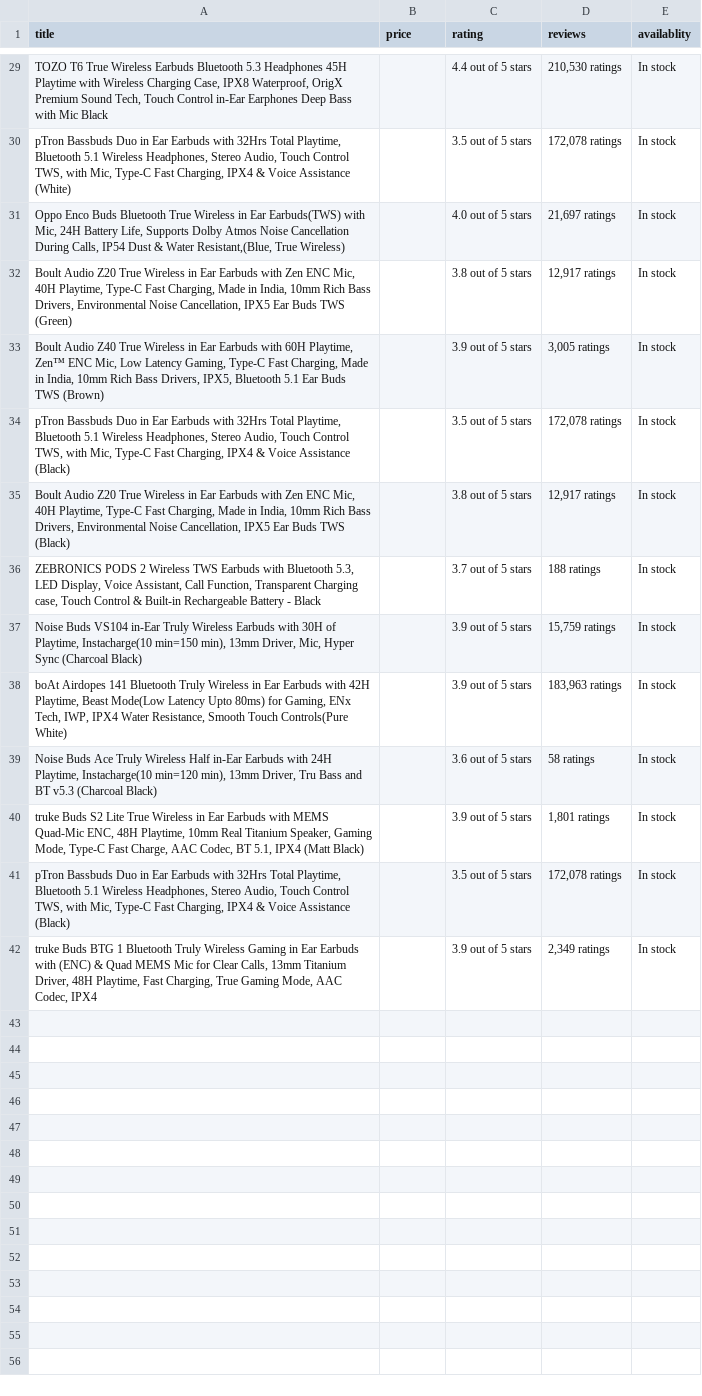
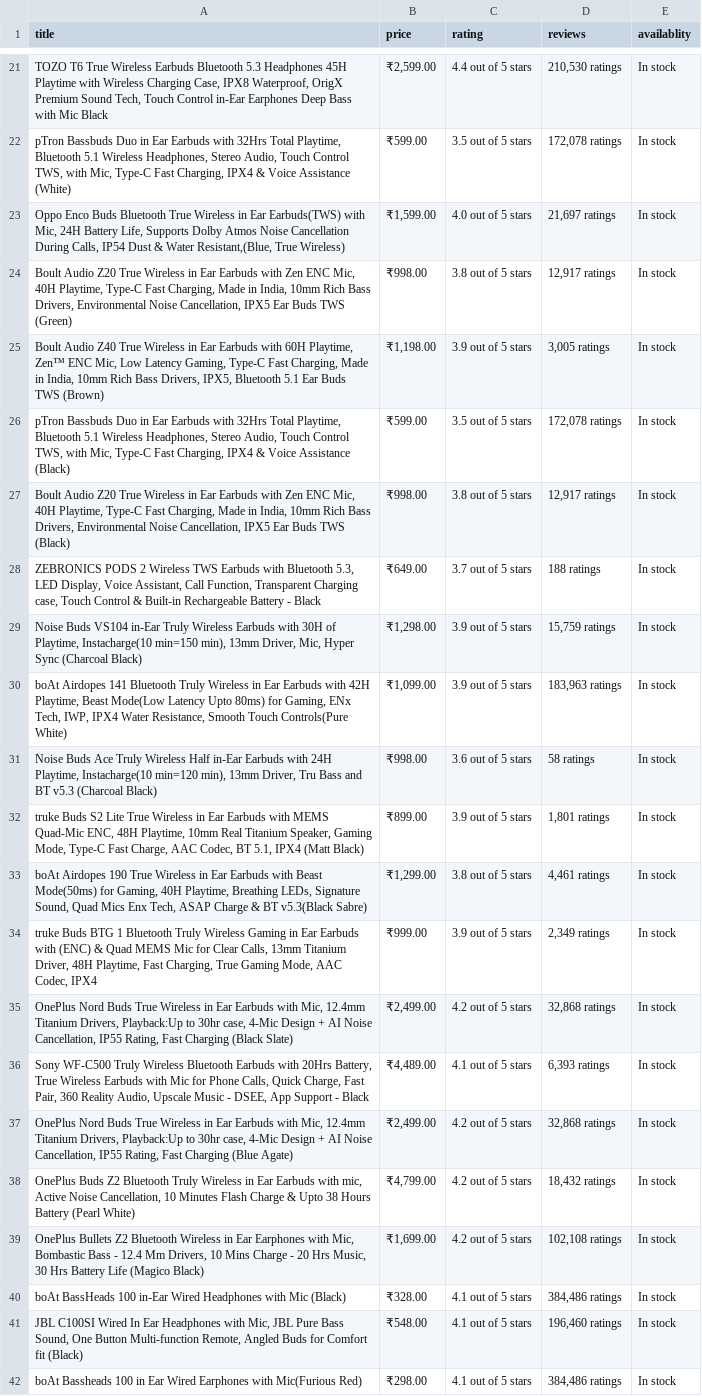
Before and after one commit to rohit190183107010/amazon_web_scrapping, a CSV file: amazon_data.csv, drawn as a sheet; only a part is shown, gaps mark what is left out; removed rows and columns are numbered as before the commit, all else as after; the diff covers the shown part only; the diff names each change by its address in the sheet, - before the commit and + after, or states it on an @@ line.

```diff
--- a/amazon_data.csv
+++ b/amazon_data.csv
-B21 (price): (empty)
+B21 (price): ₹2,599.00
-B22 (price): (empty)
+B22 (price): ₹599.00
-B23 (price): (empty)
+B23 (price): ₹1,599.00
-B24 (price): (empty)
+B24 (price): ₹998.00
-B25 (price): (empty)
+B25 (price): ₹1,198.00
-B26 (price): (empty)
+B26 (price): ₹599.00
-B27 (price): (empty)
+B27 (price): ₹998.00
-B28 (price): (empty)
+B28 (price): ₹649.00
-B29 (price): (empty)
+B29 (price): ₹1,298.00
-B30 (price): (empty)
+B30 (price): ₹1,099.00
-B31 (price): (empty)
+B31 (price): ₹998.00
-B32 (price): (empty)
+B32 (price): ₹899.00
-row 41: pTron Bassbuds Duo in Ear Earbuds with 32Hrs Total Playtime, Bluetooth 5.1 Wireless Headphones, Stereo Audio, Touch Control TWS, with Mic, Type-C Fast Charging, IPX4 & Voice Assistance (Black) |  | 3.5 out of 5 stars | 172,078 ratings | In stock
+row 33: boAt Airdopes 190 True Wireless in Ear Earbuds with Beast Mode(50ms) for Gaming, 40H Playtime, Breathing LEDs, Signature Sound, Quad Mics Enx Tech, ASAP Charge & BT v5.3(Black Sabre) | ₹1,299.00 | 3.8 out of 5 stars | 4,461 ratings | In stock
-B34 (price): (empty)
+B34 (price): ₹999.00
+row 35: OnePlus Nord Buds True Wireless in Ear Earbuds with Mic, 12.4mm Titanium Drivers, Playback:Up to 30hr case, 4-Mic Design + AI Noise Cancellation, IP55 Rating, Fast Charging (Black Slate) | ₹2,499.00 | 4.2 out of 5 stars | 32,868 ratings | In stock
+row 36: Sony WF-C500 Truly Wireless Bluetooth Earbuds with 20Hrs Battery, True Wireless Earbuds with Mic for Phone Calls, Quick Charge, Fast Pair, 360 Reality Audio, Upscale Music - DSEE, App Support - Black | ₹4,489.00 | 4.1 out of 5 stars | 6,393 ratings | In stock
+row 37: OnePlus Nord Buds True Wireless in Ear Earbuds with Mic, 12.4mm Titanium Drivers, Playback:Up to 30hr case, 4-Mic Design + AI Noise Cancellation, IP55 Rating, Fast Charging (Blue Agate) | ₹2,499.00 | 4.2 out of 5 stars | 32,868 ratings | In stock
+row 38: OnePlus Buds Z2 Bluetooth Truly Wireless in Ear Earbuds with mic, Active Noise Cancellation, 10 Minutes Flash Charge & Upto 38 Hours Battery (Pearl White) | ₹4,799.00 | 4.2 out of 5 stars | 18,432 ratings | In stock
+row 39: OnePlus Bullets Z2 Bluetooth Wireless in Ear Earphones with Mic, Bombastic Bass - 12.4 Mm Drivers, 10 Mins Charge - 20 Hrs Music, 30 Hrs Battery Life (Magico Black) | ₹1,699.00 | 4.2 out of 5 stars | 102,108 ratings | In stock
+row 40: boAt BassHeads 100 in-Ear Wired Headphones with Mic (Black) | ₹328.00 | 4.1 out of 5 stars | 384,486 ratings | In stock
+row 41: JBL C100SI Wired In Ear Headphones with Mic, JBL Pure Bass Sound, One Button Multi-function Remote, Angled Buds for Comfort fit (Black) | ₹548.00 | 4.1 out of 5 stars | 196,460 ratings | In stock
+row 42: boAt Bassheads 100 in Ear Wired Earphones with Mic(Furious Red) | ₹298.00 | 4.1 out of 5 stars | 384,486 ratings | In stock
```
Also changed, not shown: 8 removed rows and 20 edited cells elsewhere in this file.
